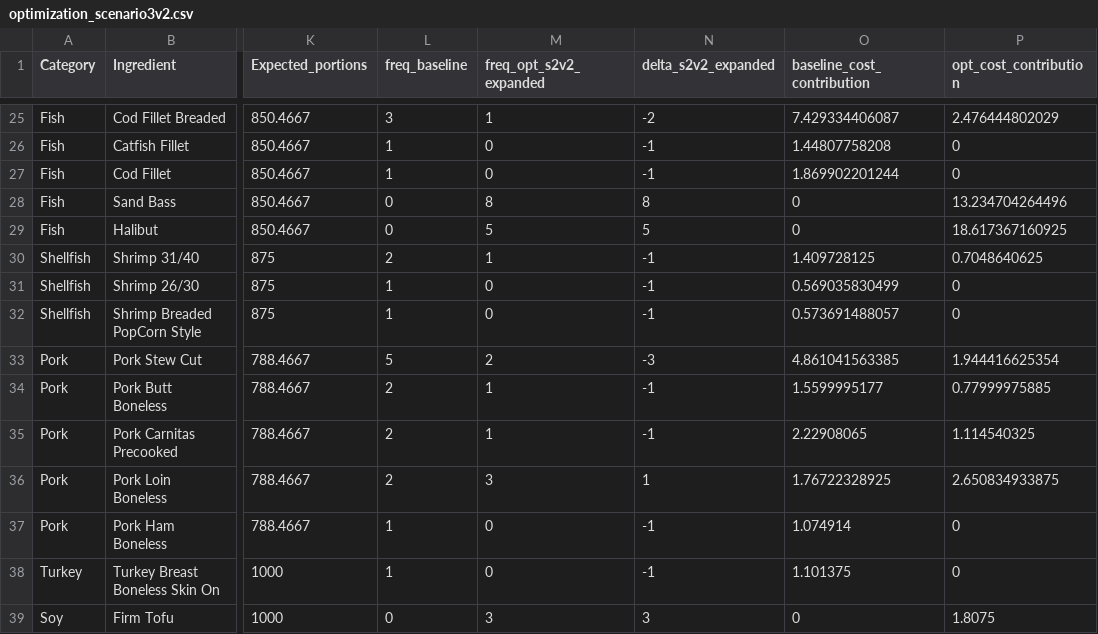
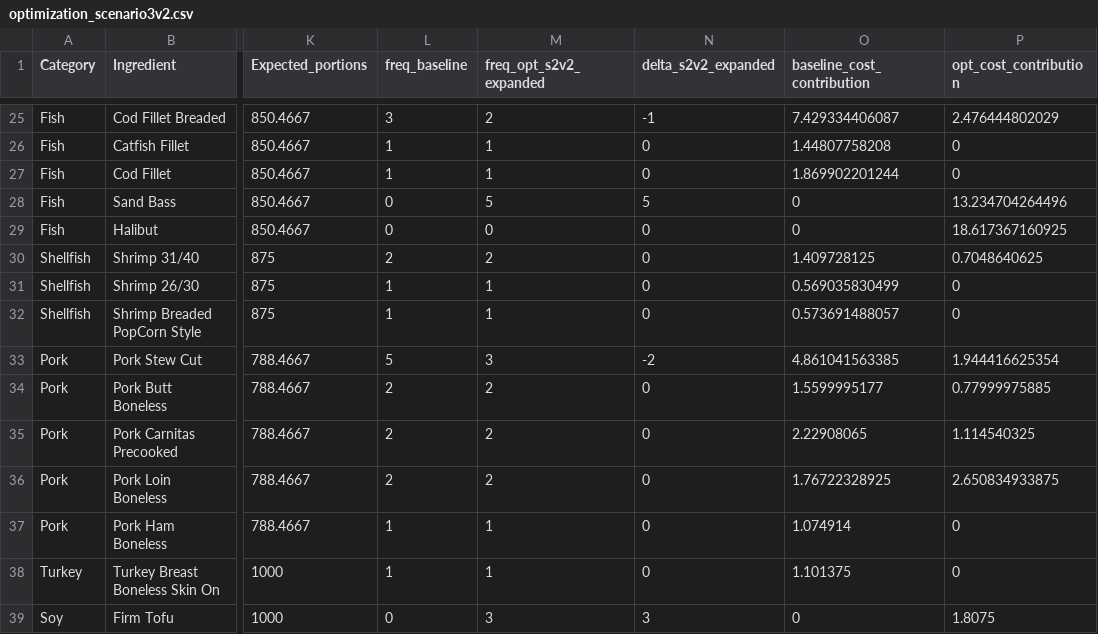
Before and after one commit to celestebasken/menustuff, a CSV file: MenuFreq/Hypothetical_Proteins/optimization_scenario3v2.csv, drawn as a sheet; only a part is shown, gaps mark what is left out; the diff covers the shown part only; the diff names each change by its address in the sheet, - before the commit and + after, or states it on an @@ line.

```diff
--- a/MenuFreq/Hypothetical_Proteins/optimization_scenario3v2.csv
+++ b/MenuFreq/Hypothetical_Proteins/optimization_scenario3v2.csv
-M25 (freq_opt_s2v2_expanded): 1
+M25 (freq_opt_s2v2_expanded): 2
-N25 (delta_s2v2_expanded): -2
+N25 (delta_s2v2_expanded): -1
-M26:M27 (freq_opt_s2v2_expanded): 0
+M26:M27 (freq_opt_s2v2_expanded): 1
-N26:N27 (delta_s2v2_expanded): -1
+N26:N27 (delta_s2v2_expanded): 0
-M28 (freq_opt_s2v2_expanded): 8
+M28 (freq_opt_s2v2_expanded): 5
-N28 (delta_s2v2_expanded): 8
+N28 (delta_s2v2_expanded): 5
-M29 (freq_opt_s2v2_expanded): 5
+M29 (freq_opt_s2v2_expanded): 0
-N29 (delta_s2v2_expanded): 5
+N29 (delta_s2v2_expanded): 0
-M30 (freq_opt_s2v2_expanded): 1
+M30 (freq_opt_s2v2_expanded): 2
-N30:N32 (delta_s2v2_expanded): -1
+N30:N32 (delta_s2v2_expanded): 0
-M31:M32 (freq_opt_s2v2_expanded): 0
+M31:M32 (freq_opt_s2v2_expanded): 1
-M33 (freq_opt_s2v2_expanded): 2
+M33 (freq_opt_s2v2_expanded): 3
-N33 (delta_s2v2_expanded): -3
+N33 (delta_s2v2_expanded): -2
-M34:M35 (freq_opt_s2v2_expanded): 1
+M34:M35 (freq_opt_s2v2_expanded): 2
-N34:N35 (delta_s2v2_expanded): -1
+N34:N35 (delta_s2v2_expanded): 0
-M36 (freq_opt_s2v2_expanded): 3
+M36 (freq_opt_s2v2_expanded): 2
-N36 (delta_s2v2_expanded): 1
+N36 (delta_s2v2_expanded): 0
-M37:M38 (freq_opt_s2v2_expanded): 0
+M37:M38 (freq_opt_s2v2_expanded): 1
-N37:N38 (delta_s2v2_expanded): -1
+N37:N38 (delta_s2v2_expanded): 0
```
Also changed, not shown: 36 edited cells elsewhere in this file, 1 other file.
